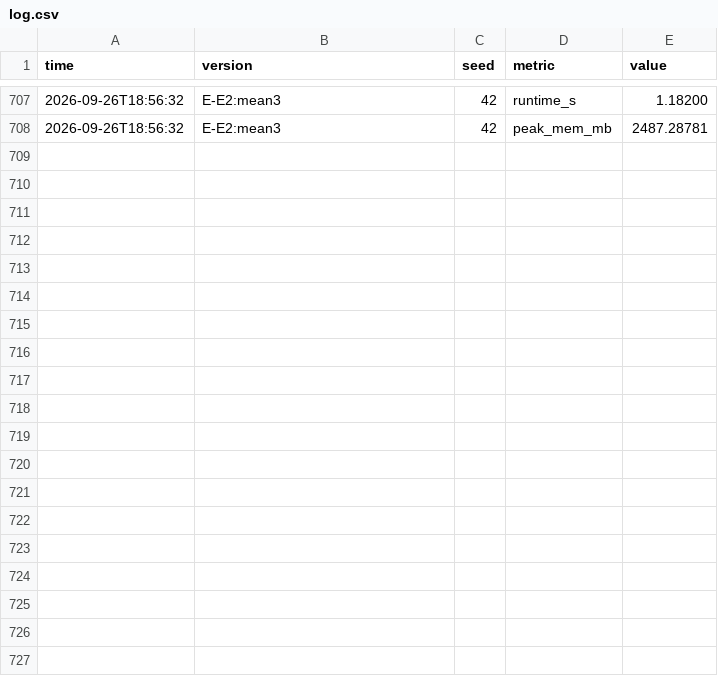
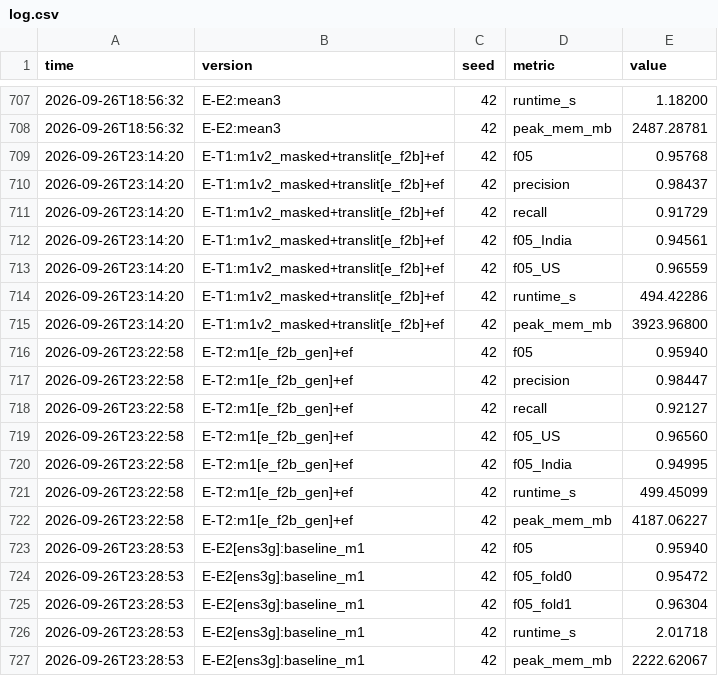
Before and after one commit to sakshamg251206/amazon_ml, a CSV file: experiments/log.csv, drawn as a sheet; only a part is shown, gaps mark what is left out; the diff covers the shown part only.

Commit message:
E-T2 adaptive generic/rare vocabulary kept (M1 0.9594, both folds up); E-T1 translit and E-B5 no-state rejected; v3 test path

```diff
--- a/experiments/log.csv
+++ b/experiments/log.csv
@@ -708 +708,20 @@ time,version,seed,metric,value
 2026-09-26T18:56:32,E-E2:mean3,42,peak_mem_mb,2487.28781
+2026-09-26T23:14:20,E-T1:m1v2_masked+translit[e_f2b]+ef,42,f05,0.95768
+2026-09-26T23:14:20,E-T1:m1v2_masked+translit[e_f2b]+ef,42,precision,0.98437
+2026-09-26T23:14:20,E-T1:m1v2_masked+translit[e_f2b]+ef,42,recall,0.91729
+2026-09-26T23:14:20,E-T1:m1v2_masked+translit[e_f2b]+ef,42,f05_India,0.94561
+2026-09-26T23:14:20,E-T1:m1v2_masked+translit[e_f2b]+ef,42,f05_US,0.96559
+2026-09-26T23:14:20,E-T1:m1v2_masked+translit[e_f2b]+ef,42,runtime_s,494.42286
+2026-09-26T23:14:20,E-T1:m1v2_masked+translit[e_f2b]+ef,42,peak_mem_mb,3923.96800
+2026-09-26T23:22:58,E-T2:m1[e_f2b_gen]+ef,42,f05,0.95940
+2026-09-26T23:22:58,E-T2:m1[e_f2b_gen]+ef,42,precision,0.98447
+2026-09-26T23:22:58,E-T2:m1[e_f2b_gen]+ef,42,recall,0.92127
+2026-09-26T23:22:58,E-T2:m1[e_f2b_gen]+ef,42,f05_US,0.96560
+2026-09-26T23:22:58,E-T2:m1[e_f2b_gen]+ef,42,f05_India,0.94995
+2026-09-26T23:22:58,E-T2:m1[e_f2b_gen]+ef,42,runtime_s,499.45099
+2026-09-26T23:22:58,E-T2:m1[e_f2b_gen]+ef,42,peak_mem_mb,4187.06227
+2026-09-26T23:28:53,E-E2[ens3g]:baseline_m1,42,f05,0.95940
+2026-09-26T23:28:53,E-E2[ens3g]:baseline_m1,42,f05_fold0,0.95472
+2026-09-26T23:28:53,E-E2[ens3g]:baseline_m1,42,f05_fold1,0.96304
+2026-09-26T23:28:53,E-E2[ens3g]:baseline_m1,42,runtime_s,2.01718
+2026-09-26T23:28:53,E-E2[ens3g]:baseline_m1,42,peak_mem_mb,2222.62067
```
Also changed, not shown: 15 added rows elsewhere in this file, 6 other files.
